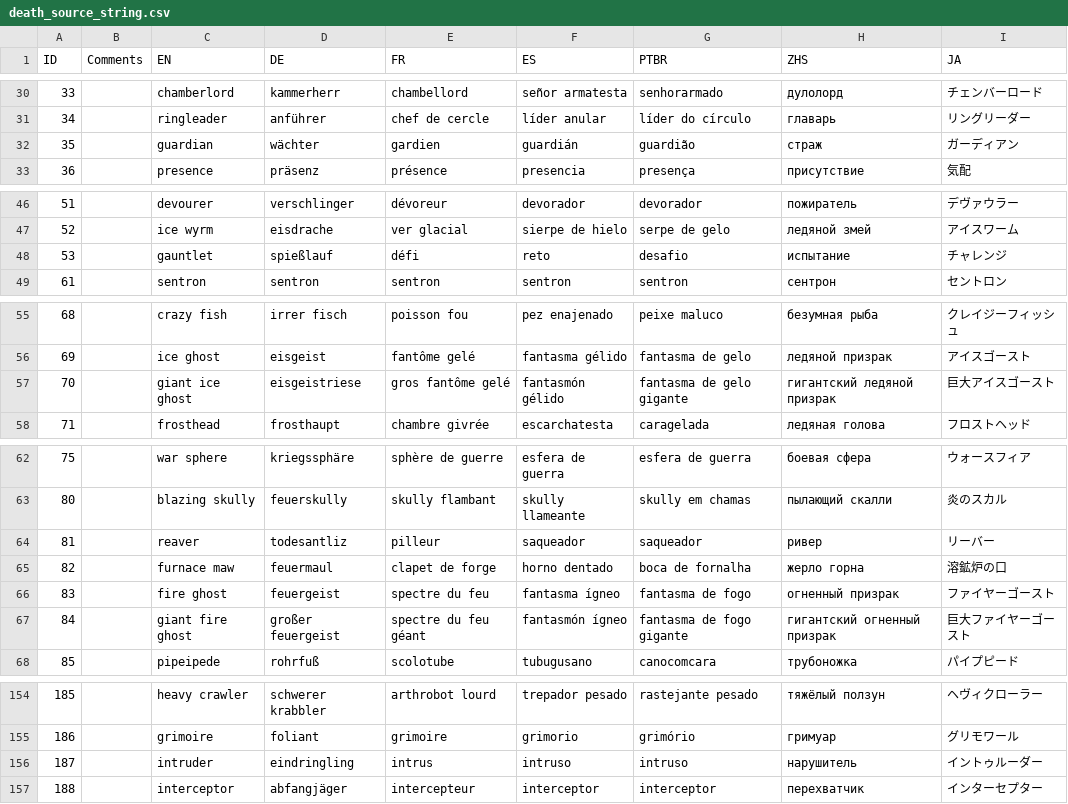
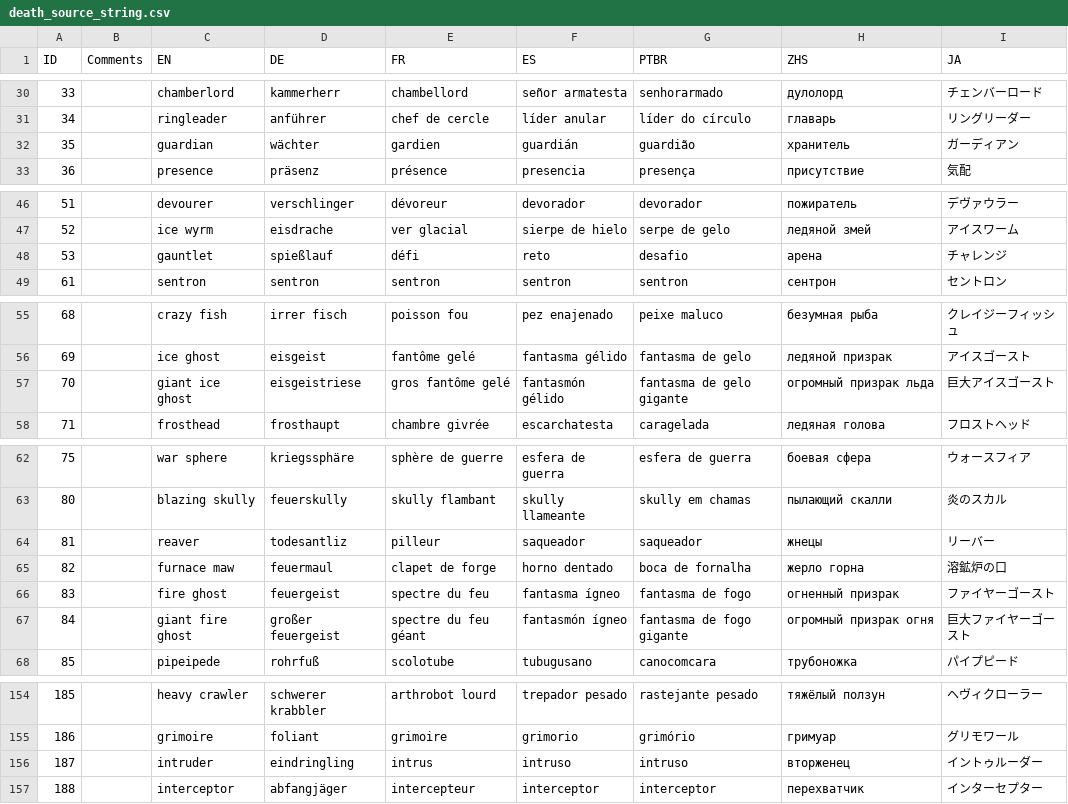
Before and after one commit to Sergaris/star-of-providence-ru, a CSV file: localization/death_source_string.csv, drawn as a sheet; only a part is shown, gaps mark what is left out; the diff covers the shown part only.

```diff
--- a/localization/death_source_string.csv
+++ b/localization/death_source_string.csv
@@ -31,3 +31,3 @@
 34,,ringleader,anführer,chef de cercle,líder anular,líder do círculo,главарь,リングリーダー
-35,,guardian,wächter,gardien,guardián,guardião,страж,ガーディアン
+35,,guardian,wächter,gardien,guardián,guardião,хранитель,ガーディアン
 36,,presence,präsenz,présence,presencia,presença,присутствие,気配
@@ -47,3 +47,3 @@
 52,,ice wyrm,eisdrache,ver glacial,sierpe de hielo,serpe de gelo,ледяной змей,アイスワーム
-53,,gauntlet,spießlauf,défi,reto,desafio,испытание,チャレンジ
+53,,gauntlet,spießlauf,défi,reto,desafio,арена,チャレンジ
 61,,sentron,sentron,sentron,sentron,sentron,сентрон,セントロン
@@ -56,3 +56,3 @@
 69,,ice ghost,eisgeist,fantôme gelé,fantasma gélido,fantasma de gelo,ледяной призрак,アイスゴースト
-70,,giant ice ghost,eisgeistriese,gros fantôme gelé,fantasmón gélido,fantasma de gelo gigante,гигантский ледяной призрак,巨大アイスゴースト
+70,,giant ice ghost,eisgeistriese,gros fantôme gelé,fantasmón gélido,fantasma de gelo gigante,огромный призрак льда,巨大アイスゴースト
 71,,frosthead,frosthaupt,chambre givrée,escarchatesta,caragelada,ледяная голова,フロストヘッド
@@ -63,6 +63,6 @@
 80,,blazing skully,feuerskully,skully flambant,skully llameante,skully em chamas,пылающий скалли,炎のスカル
-81,,reaver,todesantliz,pilleur,saqueador,saqueador,ривер,リーバー
+81,,reaver,todesantliz,pilleur,saqueador,saqueador,жнецы,リーバー
 82,,furnace maw,feuermaul,clapet de forge,horno dentado,boca de fornalha,жерло горна,溶鉱炉の口
 83,,fire ghost,feuergeist,spectre du feu,fantasma ígneo,fantasma de fogo,огненный призрак,ファイヤーゴースト
-84,,giant fire ghost,großer feuergeist,spectre du feu géant,fantasmón ígneo,fantasma de fogo gigante,гигантский огненный призрак,巨大ファイヤーゴースト
+84,,giant fire ghost,großer feuergeist,spectre du feu géant,fantasmón ígneo,fantasma de fogo gigante,огромный призрак огня,巨大ファイヤーゴースト
 85,,pipeipede,rohrfuß,scolotube,tubugusano,canocomcara,трубоножка,パイプピード
@@ -155,3 +155,3 @@
 186,,grimoire,foliant,grimoire,grimorio,grimório,гримуар,グリモワール
-187,,intruder,eindringling,intrus,intruso,intruso,нарушитель,イントゥルーダー
+187,,intruder,eindringling,intrus,intruso,intruso,вторженец,イントゥルーダー
 188,,interceptor,abfangjäger,intercepteur,interceptor,interceptor,перехватчик,インターセプター
```
Also changed, not shown: 3 edited cells elsewhere in this file, localization/bestiary_entry.csv, localization/gossip_death.csv, 28 other files.
